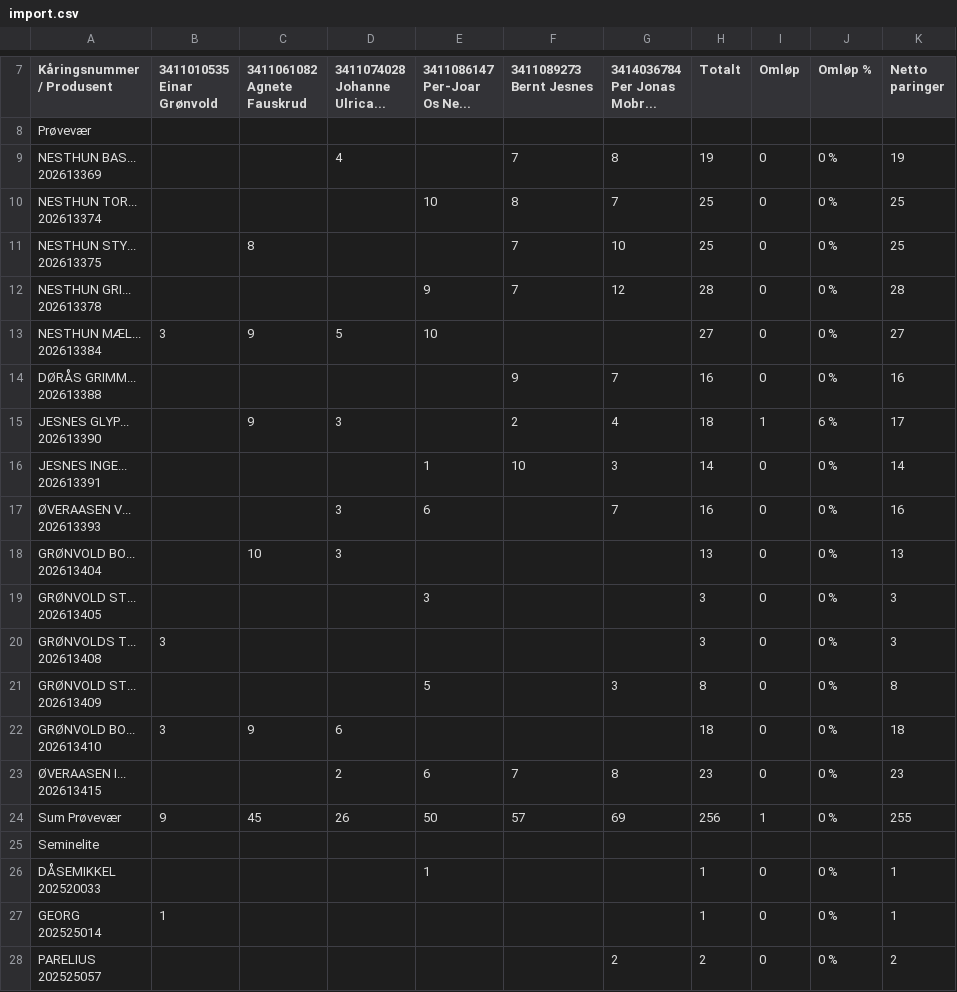
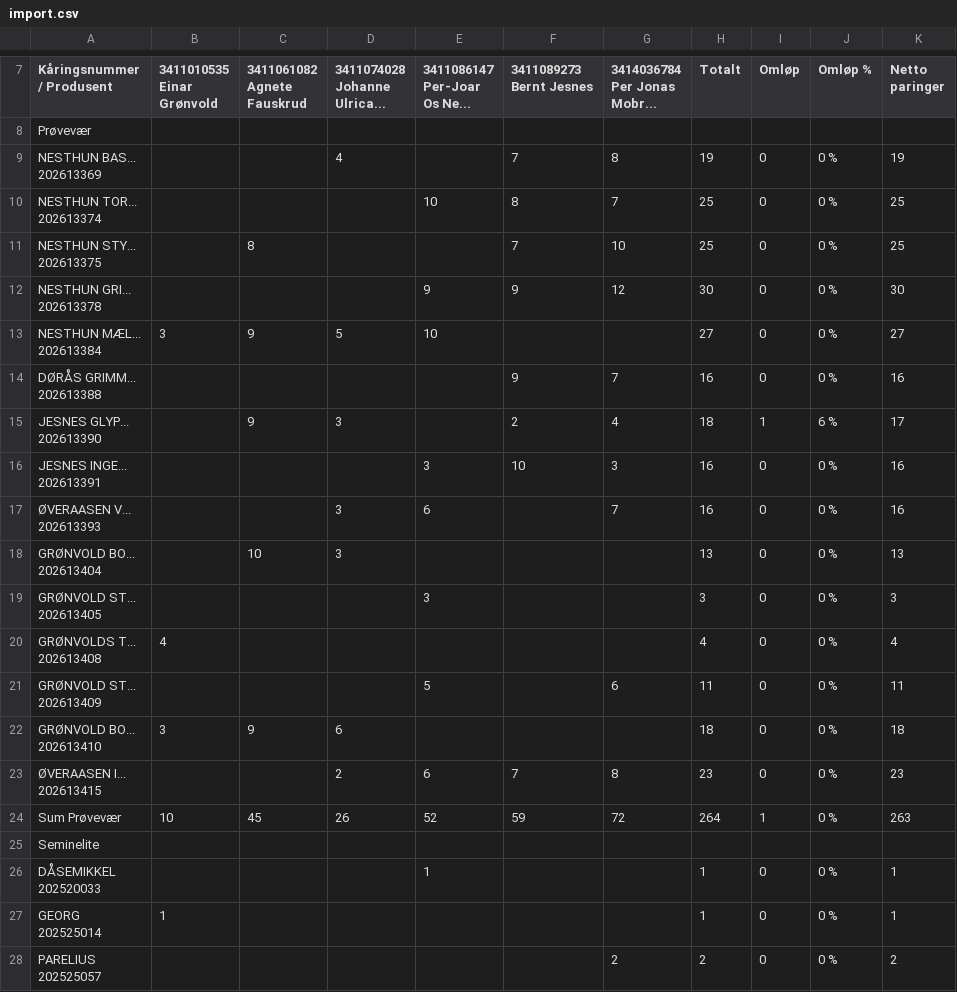
Before and after one commit to Ulla565/vaerring26, a CSV file: import.csv, drawn as a sheet; only a part is shown, gaps mark what is left out; the diff covers the shown part only.

```diff
--- a/import.csv
+++ b/import.csv
@@ -20,4 +20,4 @@ Prøvevær,,,,,,,,,,
 202613375",,8,,,7,10,25,0,0 %,25
-"NESTHUN GRI...
-202613378",,,,9,7,12,28,0,0 %,28
+"NESTHUN GRI...
+202613378",,,,9,9,12,30,0,0 %,30
 "NESTHUN MÆL...
@@ -28,4 +28,4 @@ Prøvevær,,,,,,,,,,
 202613390",,9,3,,2,4,18,1,6 %,17
-"JESNES INGE...
-202613391",,,,1,10,3,14,0,0 %,14
+"JESNES INGE...
+202613391",,,,3,10,3,16,0,0 %,16
 "ØVERAASEN V...
@@ -36,6 +36,6 @@ Prøvevær,,,,,,,,,,
 202613405",,,,3,,,3,0,0 %,3
-"GRØNVOLDS T...
-202613408",3,,,,,,3,0,0 %,3
-"GRØNVOLD ST...
-202613409",,,,5,,3,8,0,0 %,8
+"GRØNVOLDS T...
+202613408",4,,,,,,4,0,0 %,4
+"GRØNVOLD ST...
+202613409",,,,5,,6,11,0,0 %,11
 "GRØNVOLD BO...
@@ -44,3 +44,3 @@ Prøvevær,,,,,,,,,,
 202613415",,,2,6,7,8,23,0,0 %,23
-Sum Prøvevær,9,45,26,50,57,69,256,1,0 %,255
+Sum Prøvevær,10,45,26,52,59,72,264,1,0 %,263
 Seminelite,,,,,,,,,,
```
Also changed, not shown: 22 edited cells elsewhere in this file.
